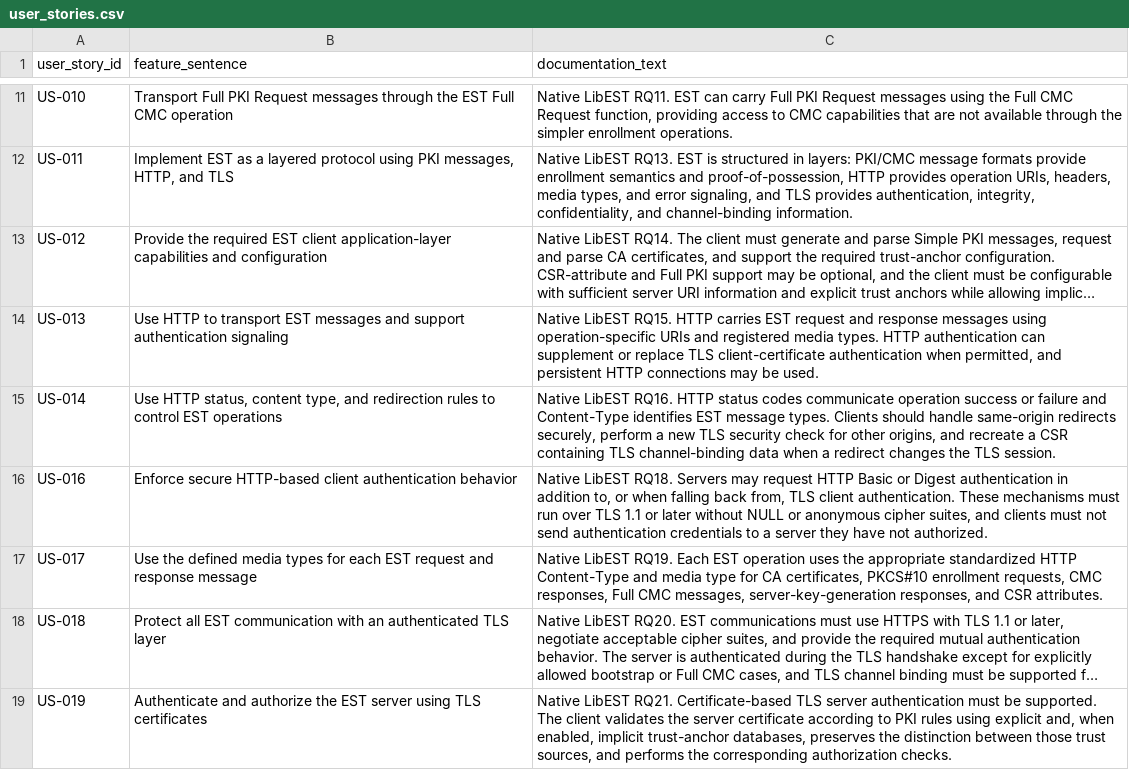
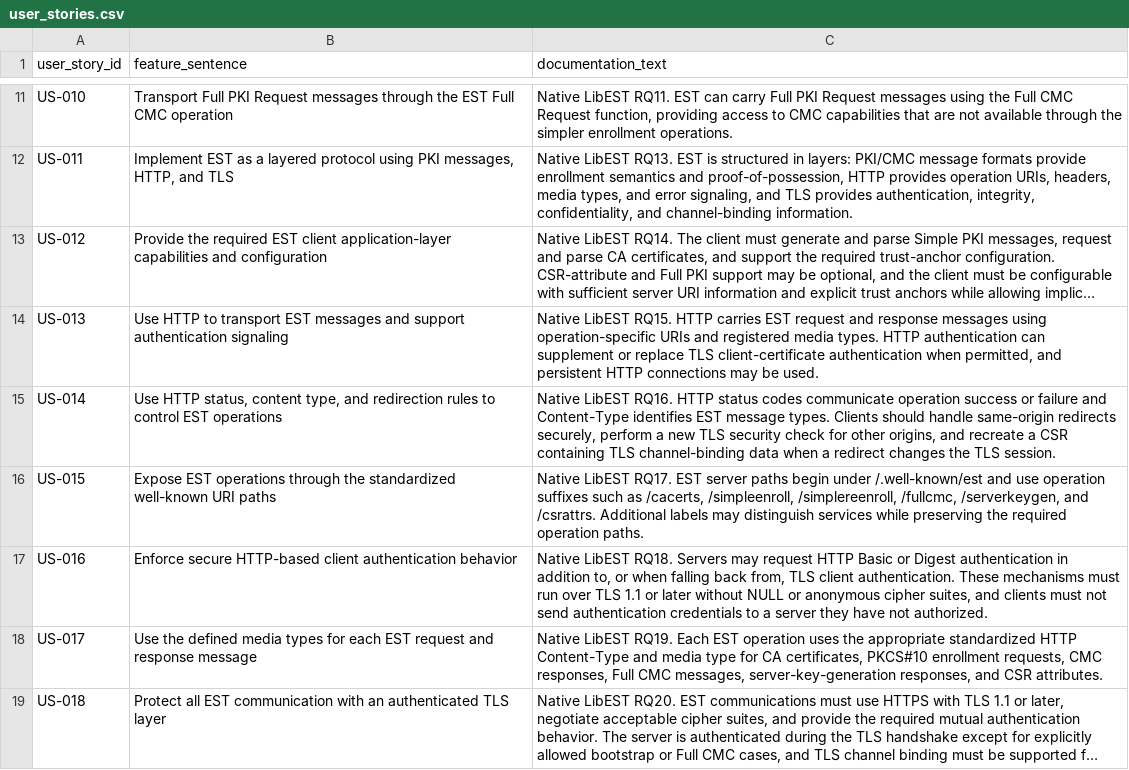
Before and after one commit to MoldovanAndrada/traceability_project, a CSV file: dataset libEST/user_stories.csv, drawn as a sheet; only a part is shown, gaps mark what is left out; the shorter side is filled out with more unchanged rows; long unchanged cells end in …; the diff names each change by its address in the sheet, - before the commit and + after, or states it on an @@ line.

Commit message:
undo change us

```diff
--- a/dataset libEST/user_stories.csv
+++ b/dataset libEST/user_stories.csv
+row 16: US-015 | Expose EST operations through the standardized well-known URI paths | Native LibEST RQ17. EST server paths begin under /.well-known/est and use operation suffixes such as /cacerts, /simpleenroll, /simplereenroll, /fullcmc, /serverkeygen, and /csrattrs. Additional labels may distinguish services while preserving the required operation paths.
```
